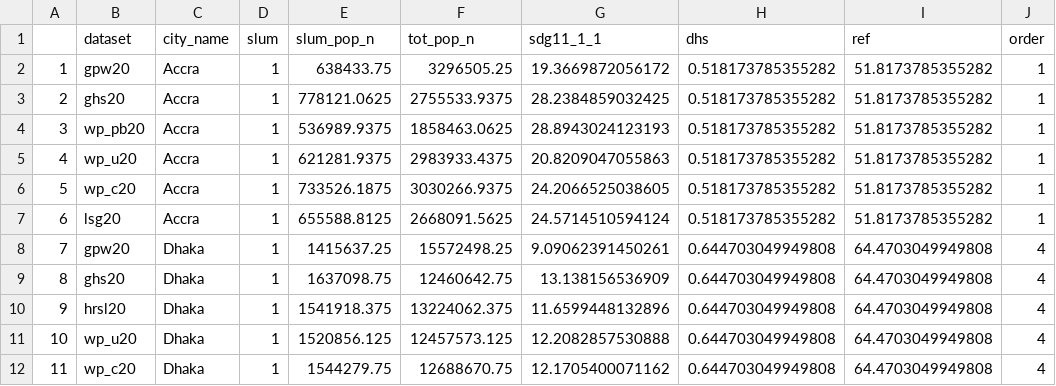
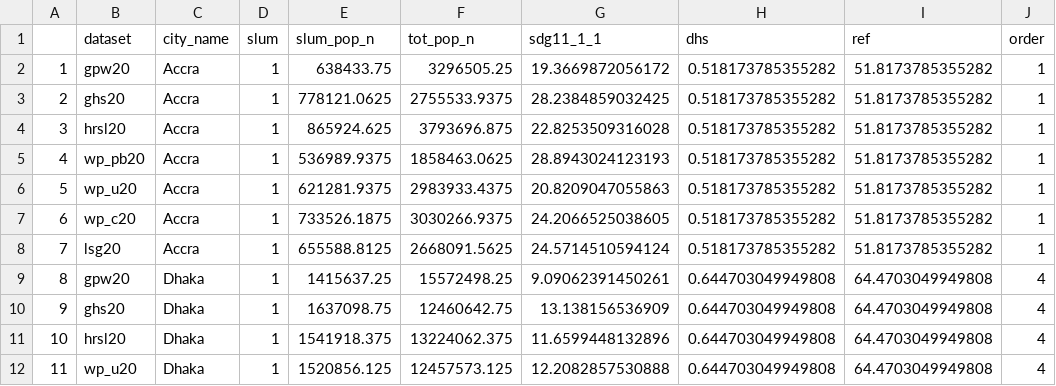
Before and after one commit to danathomson/Accuracy_of_GridPops_in_Slums, a CSV file: paper3/sdg.csv, drawn as a sheet; only a part is shown; the shorter side is filled out with more unchanged rows; addresses are those after the commit; the diff names each change by its address in the sheet, - before the commit and + after, or states it on an @@ line.

Commit message:
Add files via upload

```diff
--- a/paper3/sdg.csv
+++ b/paper3/sdg.csv
+row 4: 3 | hrsl20 | Accra | 1 | 865924.625 | 3793696.875 | 22.8253509316028 | 0.518173785355282 | 51.8173785355282 | 1
@@ column A renumbered from row 5 down @@
```
